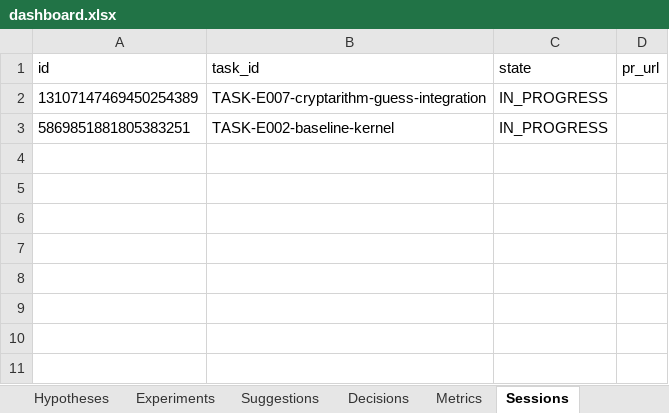
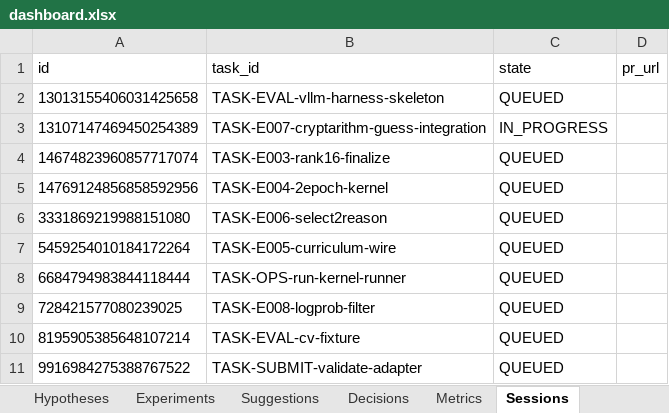
Before and after one commit to manojdadi56/Kaggle, an Excel workbook: state/dashboard.xlsx, sheet Sessions, drawn as a sheet; values as stored, in another font and other column widths than the file's, no borders; removed rows and columns are numbered as before the commit, all else as after; the diff names each change by its address in the sheet, - before the commit and + after, or states it on an @@ line.

```diff
--- a/state/dashboard.xlsx (sheet Sessions)
+++ b/state/dashboard.xlsx (sheet Sessions)
+row 2: 13013155406031425658 | TASK-EVAL-vllm-harness-skeleton | QUEUED
-row 3: 5869851881805383251 | TASK-E002-baseline-kernel | IN_PROGRESS
+row 4: 14674823960857717074 | TASK-E003-rank16-finalize | QUEUED
+row 5: 14769124856858592956 | TASK-E004-2epoch-kernel | QUEUED
+row 6: 3331869219988151080 | TASK-E006-select2reason | QUEUED
+row 7: 5459254010184172264 | TASK-E005-curriculum-wire | QUEUED
+row 8: 6684794983844118444 | TASK-OPS-run-kernel-runner | QUEUED
+row 9: 728421577080239025 | TASK-E008-logprob-filter | QUEUED
+row 10: 8195905385648107214 | TASK-EVAL-cv-fixture | QUEUED
+row 11: 9916984275388767522 | TASK-SUBMIT-validate-adapter | QUEUED
```
Also changed, not shown: sheet Tasks, sheet Status, 4 other files.
